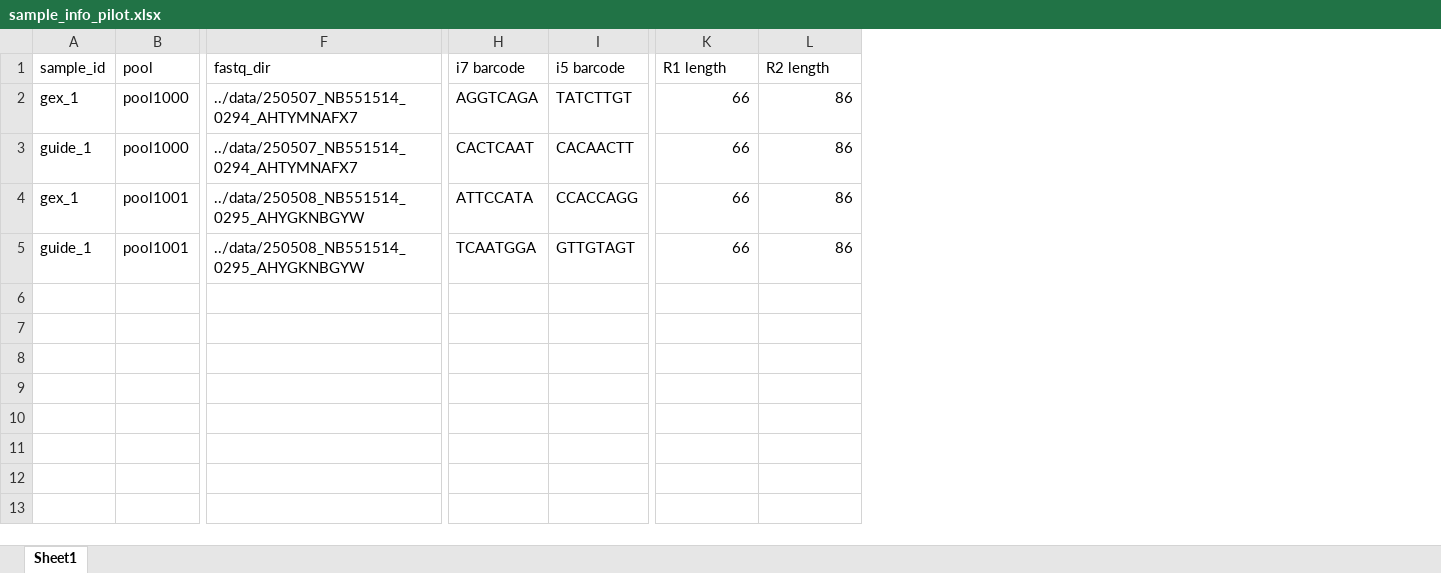
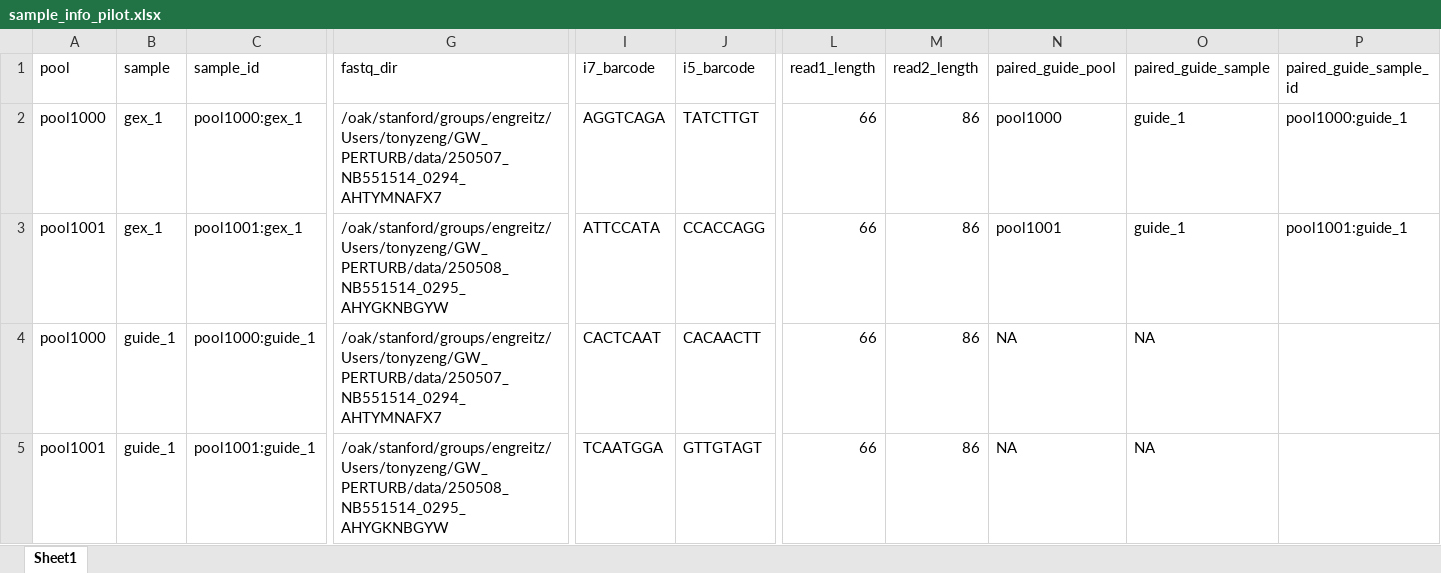
Before and after one commit to tkzeng/perturb_pipeline, an Excel workbook: analysis/gw_references/sample_info_pilot.xlsx, sheet Sheet1, drawn as a sheet; only a part is shown, gaps mark what is left out; values as stored, in another font and other column widths than the file's, no borders; removed rows and columns are numbered as before the commit, all else as after; rows hold the shown columns only; the diff names each change by its address in the sheet, - before the commit and + after, or states it on an @@ line.

Commit message:
Update sample_info_pilot.xlsx

```diff
--- a/analysis/gw_references/sample_info_pilot.xlsx (sheet Sheet1)
+++ b/analysis/gw_references/sample_info_pilot.xlsx (sheet Sheet1)
-column A (sample_id), row 2: gex_1; rows 4-5: gex_1 | guide_1
+column B (sample), rows 2-3: gex_1 | gex_1; row 5: guide_1
+column C (sample_id), rows 2-3: pool1000:gex_1 | pool1001:gex_1; row 5: pool1001:guide_1
+column N (paired_guide_pool), rows 2-3: pool1000 | pool1001; row 5: NA
+column O (paired_guide_sample), rows 2-3: guide_1 | guide_1; row 5: NA
+column P (paired_guide_sample_id), rows 2-3: pool1000:guide_1 | pool1001:guide_1
-I1: i7 barcode
+I1: i7_barcode
-J1: i5 barcode
+J1: i5_barcode
-L1: R1 length
+L1: read1_length
-M1: R2 length
+M1: read2_length
-G2 (fastq_dir): ../data/250507_NB551514_0294_AHTYMNAFX7
+G2 (fastq_dir): /oak/stanford/groups/engreitz/Users/tonyzeng/GW_PERTURB/data/250507_NB551514_0294_AHTYMNAFX7
-row 3: guide_1 | pool1000 | ../data/250507_NB551514_0294_AHTYMNAFX7 | CACTCAAT | CACAACTT | 66 | 86
-G3 (fastq_dir): ../data/250508_NB551514_0295_AHYGKNBGYW
+G3 (fastq_dir): /oak/stanford/groups/engreitz/Users/tonyzeng/GW_PERTURB/data/250508_NB551514_0295_AHYGKNBGYW
+row 4: pool1000 | guide_1 | pool1000:guide_1 | /oak/stanford/groups/engreitz/Users/tonyzeng/GW_PERTURB/data/250507_NB551514_0294_AHTYMNAFX7 | CACTCAAT | CACAACTT | 66 | 86 | NA | NA
-G5 (fastq_dir): ../data/250508_NB551514_0295_AHYGKNBGYW
+G5 (fastq_dir): /oak/stanford/groups/engreitz/Users/tonyzeng/GW_PERTURB/data/250508_NB551514_0295_AHYGKNBGYW
```
